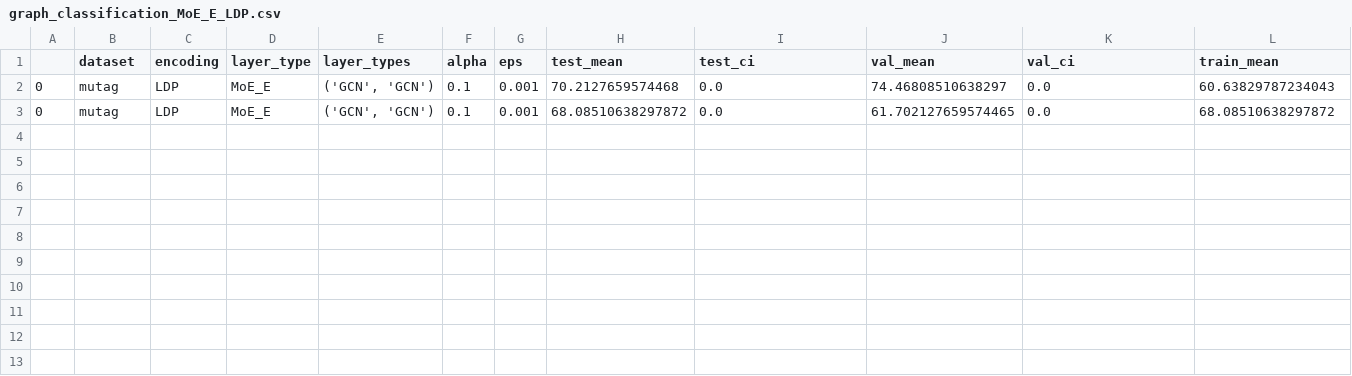
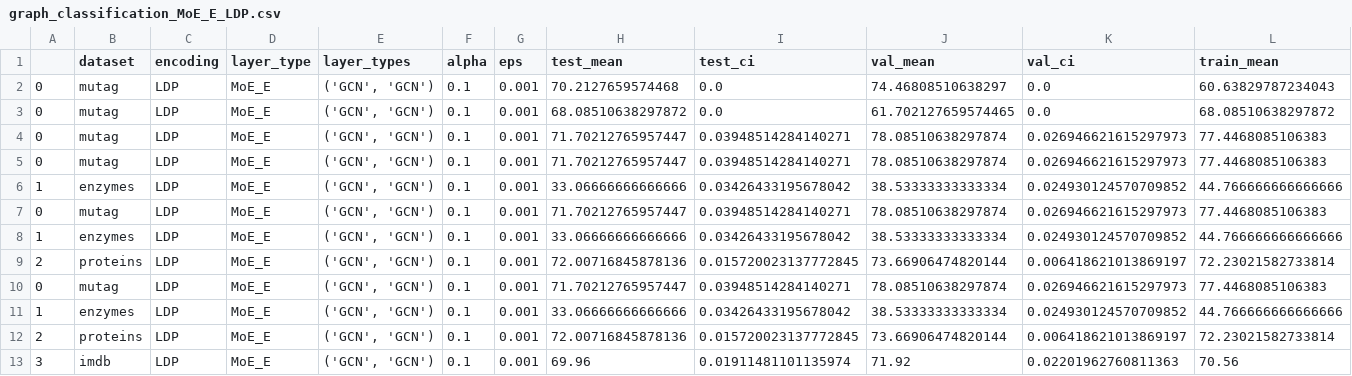
Before and after one commit to LFesser97/graph_moes, a CSV file: results/graph_classification_MoE_E_LDP.csv, drawn as a sheet; only a part is shown; rows hold the shown columns only; the diff names each change by its address in the sheet, - before the commit and + after, or states it on an @@ line.

```diff
--- a/results/graph_classification_MoE_E_LDP.csv
+++ b/results/graph_classification_MoE_E_LDP.csv
+row 4: 0 | mutag | LDP | MoE_E | ('GCN', 'GCN') | 0.1 | 0.001 | 71.70212765957447 | 0.03948514284140271 | 78.08510638297874 | 0.026946621615297973 | 77.4468085106383
+row 5: 0 | mutag | LDP | MoE_E | ('GCN', 'GCN') | 0.1 | 0.001 | 71.70212765957447 | 0.03948514284140271 | 78.08510638297874 | 0.026946621615297973 | 77.4468085106383
+row 6: 1 | enzymes | LDP | MoE_E | ('GCN', 'GCN') | 0.1 | 0.001 | 33.06666666666666 | 0.03426433195678042 | 38.53333333333334 | 0.024930124570709852 | 44.766666666666666
+row 7: 0 | mutag | LDP | MoE_E | ('GCN', 'GCN') | 0.1 | 0.001 | 71.70212765957447 | 0.03948514284140271 | 78.08510638297874 | 0.026946621615297973 | 77.4468085106383
+row 8: 1 | enzymes | LDP | MoE_E | ('GCN', 'GCN') | 0.1 | 0.001 | 33.06666666666666 | 0.03426433195678042 | 38.53333333333334 | 0.024930124570709852 | 44.766666666666666
+row 9: 2 | proteins | LDP | MoE_E | ('GCN', 'GCN') | 0.1 | 0.001 | 72.00716845878136 | 0.015720023137772845 | 73.66906474820144 | 0.006418621013869197 | 72.23021582733814
+row 10: 0 | mutag | LDP | MoE_E | ('GCN', 'GCN') | 0.1 | 0.001 | 71.70212765957447 | 0.03948514284140271 | 78.08510638297874 | 0.026946621615297973 | 77.4468085106383
+row 11: 1 | enzymes | LDP | MoE_E | ('GCN', 'GCN') | 0.1 | 0.001 | 33.06666666666666 | 0.03426433195678042 | 38.53333333333334 | 0.024930124570709852 | 44.766666666666666
+row 12: 2 | proteins | LDP | MoE_E | ('GCN', 'GCN') | 0.1 | 0.001 | 72.00716845878136 | 0.015720023137772845 | 73.66906474820144 | 0.006418621013869197 | 72.23021582733814
+row 13: 3 | imdb | LDP | MoE_E | ('GCN', 'GCN') | 0.1 | 0.001 | 69.96 | 0.01911481101135974 | 71.92 | 0.02201962760811363 | 70.56
```
Also changed, not shown: results/graph_classification_GCN_LCP.csv, results/graph_classification_GCN_LDP.csv, 14 other files.
